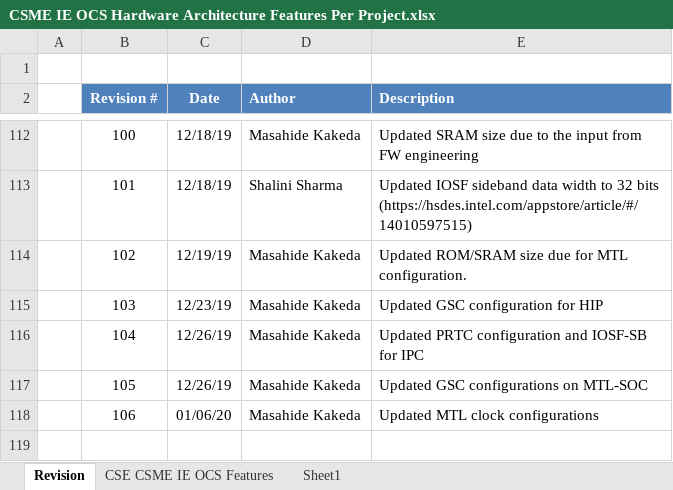
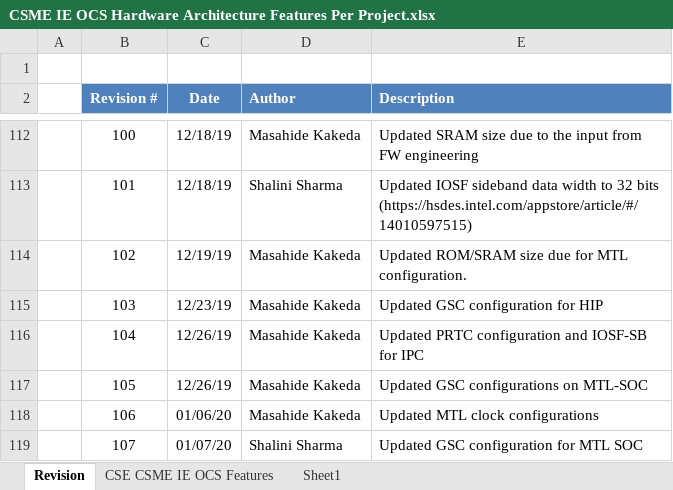
Before and after one commit to jason-ytsao/exp_submodule, an Excel workbook: ArchSpecs/Working/CSME IE OCS Hardware Architecture Features Per Project.xlsx, sheet Revision, drawn as a sheet; only a part is shown, gaps mark what is left out; values as stored, in another font and other column widths than the file's, no borders; the diff names each change by its address in the sheet, - before the commit and + after, or states it on an @@ line.

Commit message:
updated GSC MTL configuration
[git-p4: depot-paths = "//depot/projects/coe/CSME/": change = 781738]

```diff
--- a/ArchSpecs/Working/CSME IE OCS Hardware Architecture Features Per Project.xlsx (sheet Revision)
+++ b/ArchSpecs/Working/CSME IE OCS Hardware Architecture Features Per Project.xlsx (sheet Revision)
+row 119:  | 107 | 01/07/20 | Shalini Sharma | Updated GSC configuration for MTL SOC
```
Also changed, not shown: sheet CSE CSME IE OCS Features.
